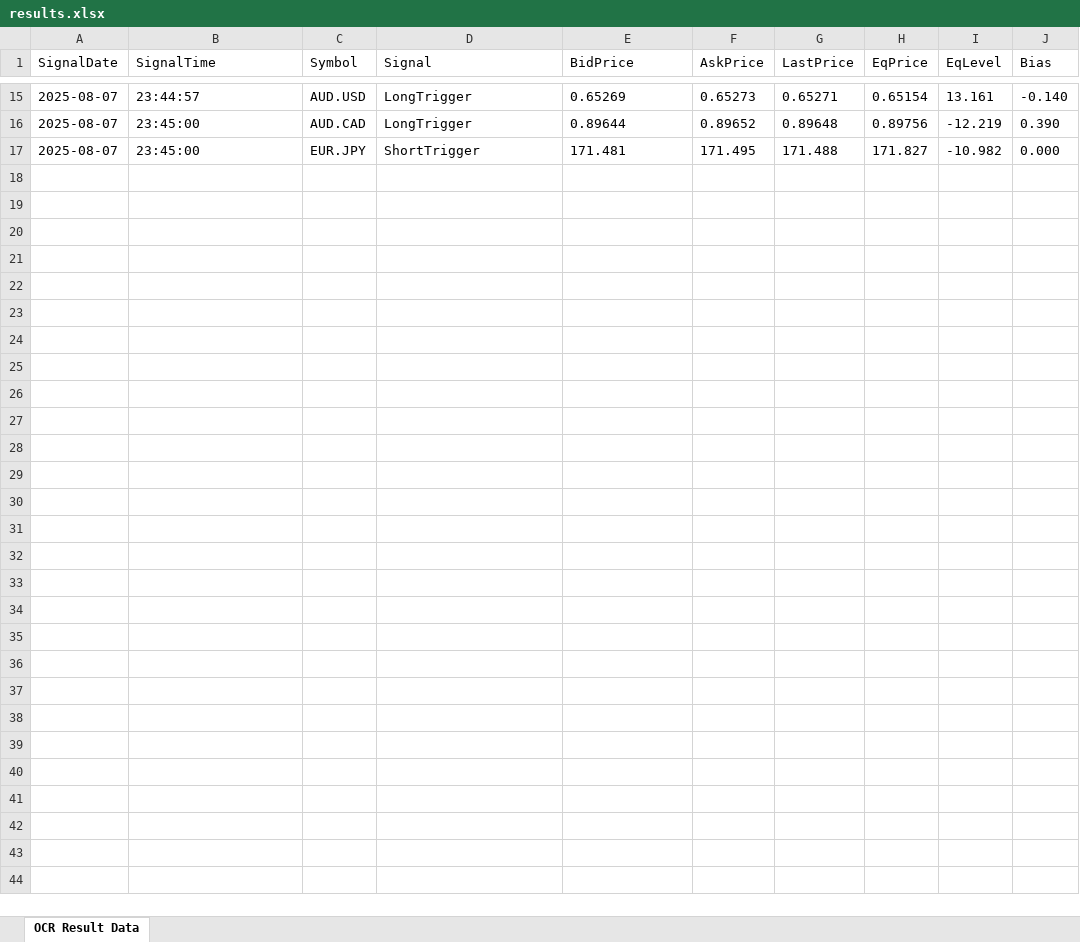
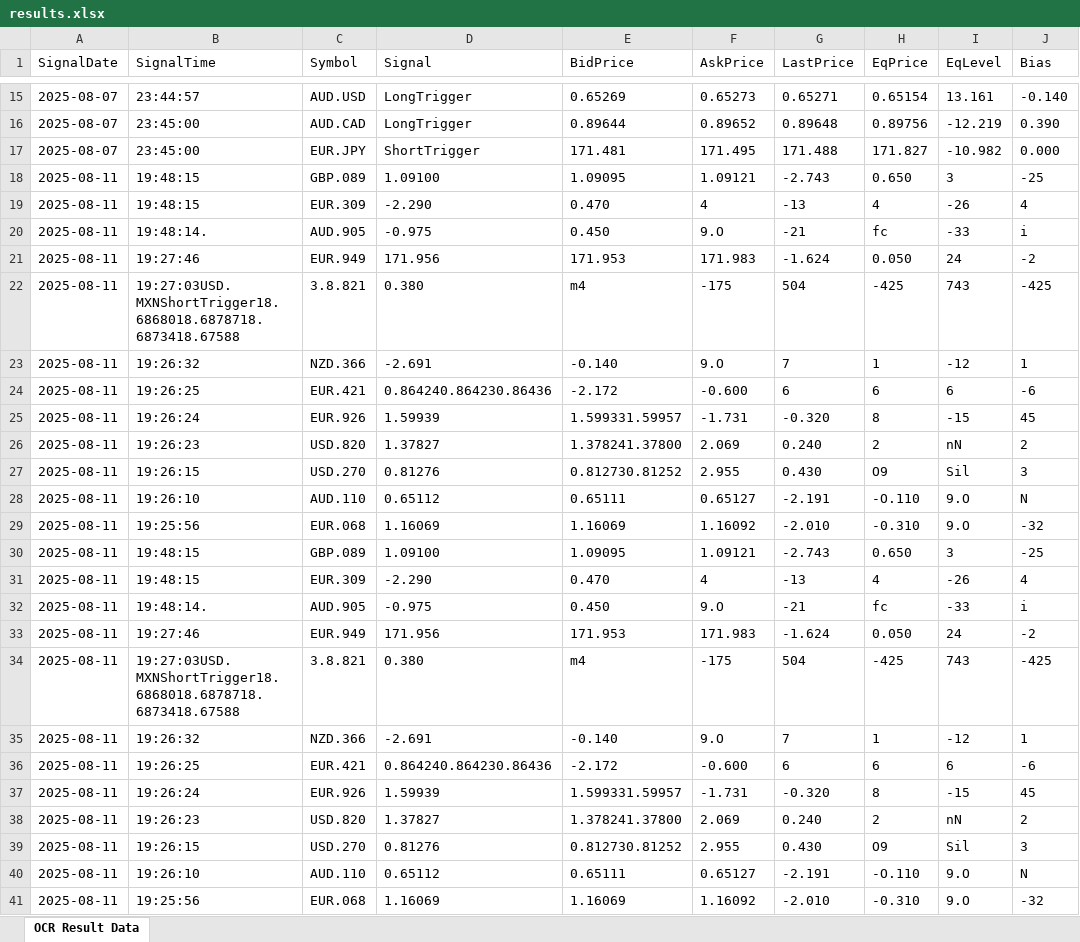
Before and after one commit to Eruis2579/Tesseract-OCR, an Excel workbook: results.xlsx, sheet OCR Result Data, drawn as a sheet; only a part is shown, gaps mark what is left out; values as stored, in another font and other column widths than the file's, no borders; the diff names each change by its address in the sheet, - before the commit and + after, or states it on an @@ line.

```diff
--- a/results.xlsx (sheet OCR Result Data)
+++ b/results.xlsx (sheet OCR Result Data)
+row 18: 2025-08-11 | 19:48:15 | GBP.089 | 1.09100 | 1.09095 | 1.09121 | -2.743 | 0.650 | 3 | -25
+row 19: 2025-08-11 | 19:48:15 | EUR.309 | -2.290 | 0.470 | 4 | -13 | 4 | -26 | 4
+row 20: 2025-08-11 | 19:48:14. | AUD.905 | -0.975 | 0.450 | 9.O | -21 | fc | -33 | i
+row 21: 2025-08-11 | 19:27:46 | EUR.949 | 171.956 | 171.953 | 171.983 | -1.624 | 0.050 | 24 | -2
+row 22: 2025-08-11 | 19:27:03USD.MXNShortTrigger18.6868018.6878718.6873418.67588 | 3.8.821 | 0.380 | m4 | -175 | 504 | -425 | 743 | -425
+row 23: 2025-08-11 | 19:26:32 | NZD.366 | -2.691 | -0.140 | 9.O | 7 | 1 | -12 | 1
+row 24: 2025-08-11 | 19:26:25 | EUR.421 | 0.864240.864230.86436 | -2.172 | -0.600 | 6 | 6 | 6 | -6
+row 25: 2025-08-11 | 19:26:24 | EUR.926 | 1.59939 | 1.599331.59957 | -1.731 | -0.320 | 8 | -15 | 45
+row 26: 2025-08-11 | 19:26:23 | USD.820 | 1.37827 | 1.378241.37800 | 2.069 | 0.240 | 2 | nN | 2
+row 27: 2025-08-11 | 19:26:15 | USD.270 | 0.81276 | 0.812730.81252 | 2.955 | 0.430 | O9 | Sil | 3
+row 28: 2025-08-11 | 19:26:10 | AUD.110 | 0.65112 | 0.65111 | 0.65127 | -2.191 | -O.110 | 9.O | N
+row 29: 2025-08-11 | 19:25:56 | EUR.068 | 1.16069 | 1.16069 | 1.16092 | -2.010 | -0.310 | 9.O | -32
+row 30: 2025-08-11 | 19:48:15 | GBP.089 | 1.09100 | 1.09095 | 1.09121 | -2.743 | 0.650 | 3 | -25
+row 31: 2025-08-11 | 19:48:15 | EUR.309 | -2.290 | 0.470 | 4 | -13 | 4 | -26 | 4
+row 32: 2025-08-11 | 19:48:14. | AUD.905 | -0.975 | 0.450 | 9.O | -21 | fc | -33 | i
+row 33: 2025-08-11 | 19:27:46 | EUR.949 | 171.956 | 171.953 | 171.983 | -1.624 | 0.050 | 24 | -2
+row 34: 2025-08-11 | 19:27:03USD.MXNShortTrigger18.6868018.6878718.6873418.67588 | 3.8.821 | 0.380 | m4 | -175 | 504 | -425 | 743 | -425
+row 35: 2025-08-11 | 19:26:32 | NZD.366 | -2.691 | -0.140 | 9.O | 7 | 1 | -12 | 1
+row 36: 2025-08-11 | 19:26:25 | EUR.421 | 0.864240.864230.86436 | -2.172 | -0.600 | 6 | 6 | 6 | -6
+row 37: 2025-08-11 | 19:26:24 | EUR.926 | 1.59939 | 1.599331.59957 | -1.731 | -0.320 | 8 | -15 | 45
+row 38: 2025-08-11 | 19:26:23 | USD.820 | 1.37827 | 1.378241.37800 | 2.069 | 0.240 | 2 | nN | 2
+row 39: 2025-08-11 | 19:26:15 | USD.270 | 0.81276 | 0.812730.81252 | 2.955 | 0.430 | O9 | Sil | 3
+row 40: 2025-08-11 | 19:26:10 | AUD.110 | 0.65112 | 0.65111 | 0.65127 | -2.191 | -O.110 | 9.O | N
+row 41: 2025-08-11 | 19:25:56 | EUR.068 | 1.16069 | 1.16069 | 1.16092 | -2.010 | -0.310 | 9.O | -32
```
Also changed, not shown: previous_source.xlsx, 3 other files.
